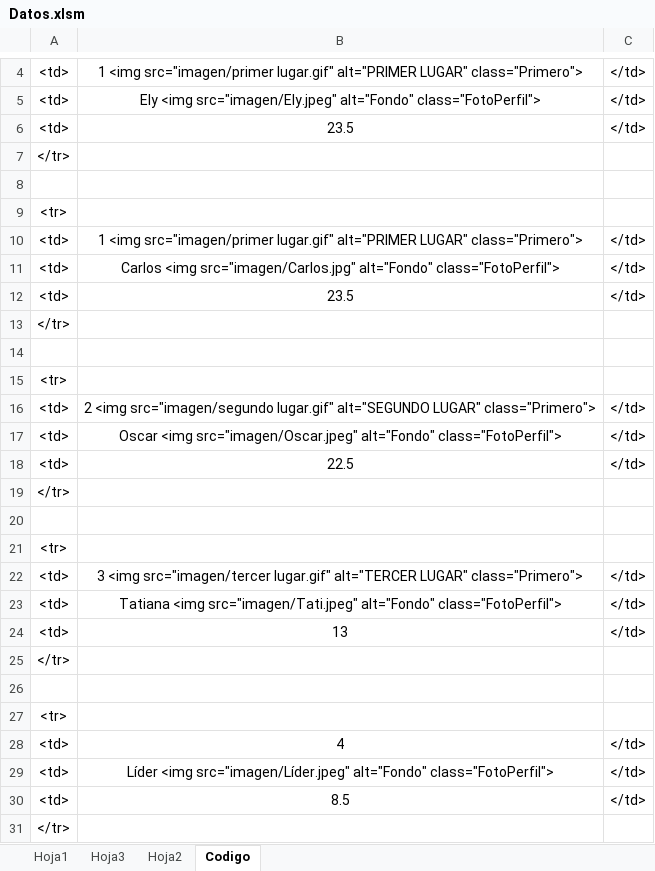
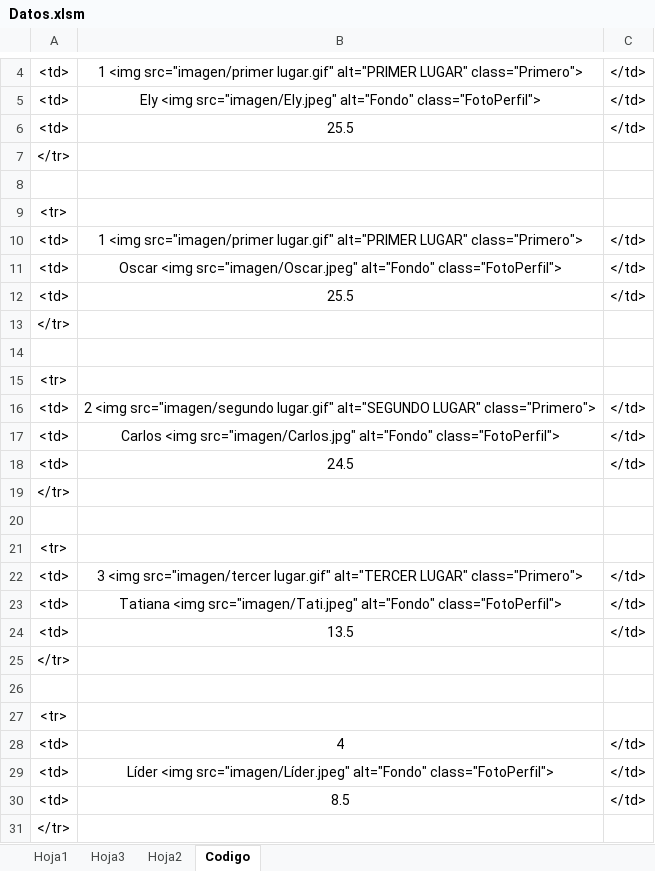
Before and after one commit to diacono81/WebLUdo, an Excel workbook: Datos.xlsm, sheet Codigo, drawn as a sheet; only a part is shown, gaps mark what is left out; values as stored, in another font and other column widths than the file's, no borders; removed rows and columns are numbered as before the commit, all else as after; the diff names each change by its address in the sheet, - before the commit and + after, or states it on an @@ line.

```diff
--- a/Datos.xlsm (sheet Codigo)
+++ b/Datos.xlsm (sheet Codigo)
-B6: 23.5
+B6: 25.5
-B11: 23.5
+B11: Oscar <img src="imagen/Oscar.jpeg" alt="Fondo" class="FotoPerfil">
+row 12: <td> | 25.5 | </td>
@@ row 11 moved to row 17: <td> @@
-B18: Oscar <img src="imagen/Oscar.jpeg" alt="Fondo" class="FotoPerfil">
+B18: 24.5
-row 18: <td> | 22.5 | </td>
-B24: 13
+B24: 13.5
```
Also changed, not shown: sheet Hoja1, 1 other file.
